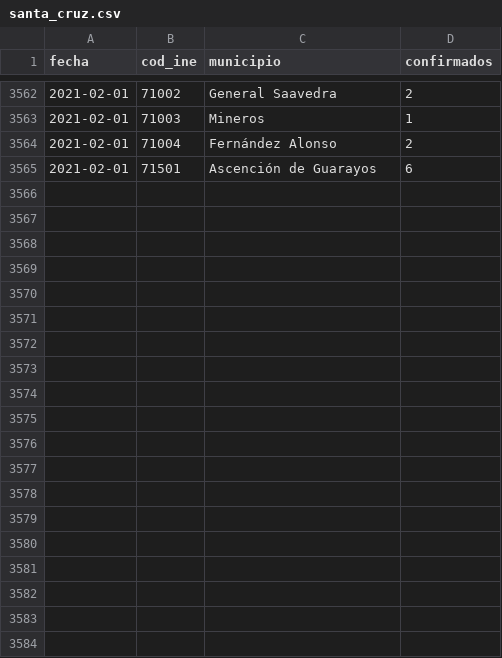
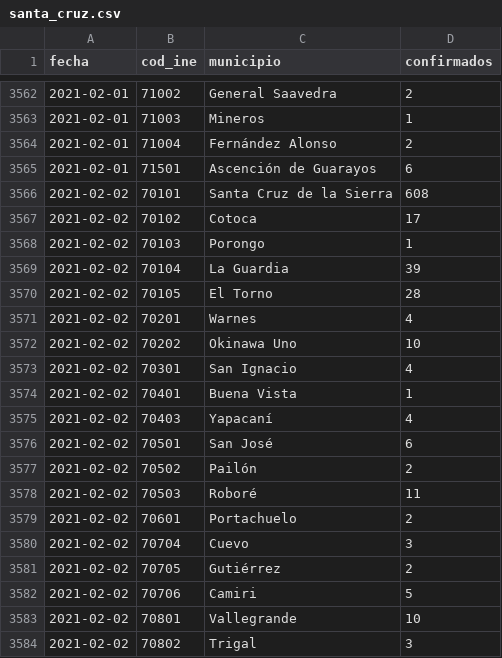
Before and after one commit to mauforonda/covid19bolivia-municipal, a CSV file: santa_cruz.csv, drawn as a sheet; only a part is shown, gaps mark what is left out; the diff covers the shown part only; the diff names each change by its address in the sheet, - before the commit and + after, or states it on an @@ line.

```diff
--- a/santa_cruz.csv
+++ b/santa_cruz.csv
+row 3566: 2021-02-02 | 70101 | Santa Cruz de la Sierra | 608
+row 3567: 2021-02-02 | 70102 | Cotoca | 17
+row 3568: 2021-02-02 | 70103 | Porongo | 1
+row 3569: 2021-02-02 | 70104 | La Guardia | 39
+row 3570: 2021-02-02 | 70105 | El Torno | 28
+row 3571: 2021-02-02 | 70201 | Warnes | 4
+row 3572: 2021-02-02 | 70202 | Okinawa Uno | 10
+row 3573: 2021-02-02 | 70301 | San Ignacio | 4
+row 3574: 2021-02-02 | 70401 | Buena Vista | 1
+row 3575: 2021-02-02 | 70403 | Yapacaní | 4
+row 3576: 2021-02-02 | 70501 | San José | 6
+row 3577: 2021-02-02 | 70502 | Pailón | 2
+row 3578: 2021-02-02 | 70503 | Roboré | 11
+row 3579: 2021-02-02 | 70601 | Portachuelo | 2
+row 3580: 2021-02-02 | 70704 | Cuevo | 3
+row 3581: 2021-02-02 | 70705 | Gutiérrez | 2
+row 3582: 2021-02-02 | 70706 | Camiri | 5
+row 3583: 2021-02-02 | 70801 | Vallegrande | 10
+row 3584: 2021-02-02 | 70802 | Trigal | 3
```
Also changed, not shown: 12 added rows elsewhere in this file, chuquisaca.csv, cochabamba.csv, 6 other files.
